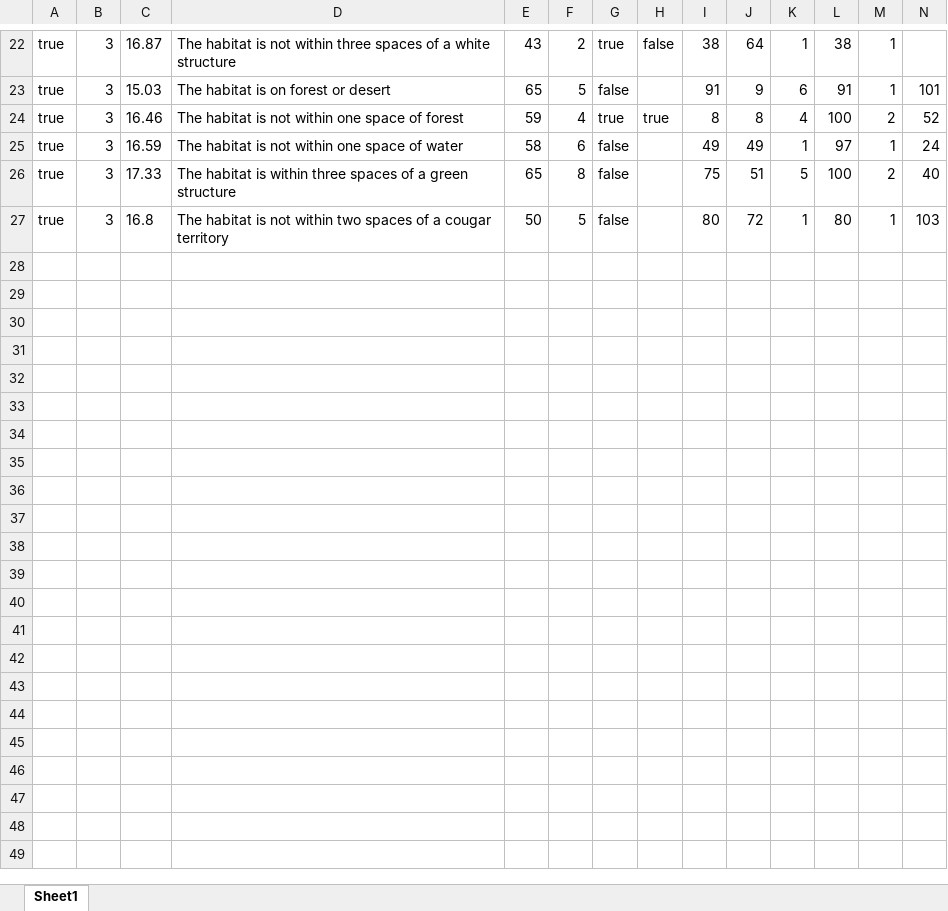
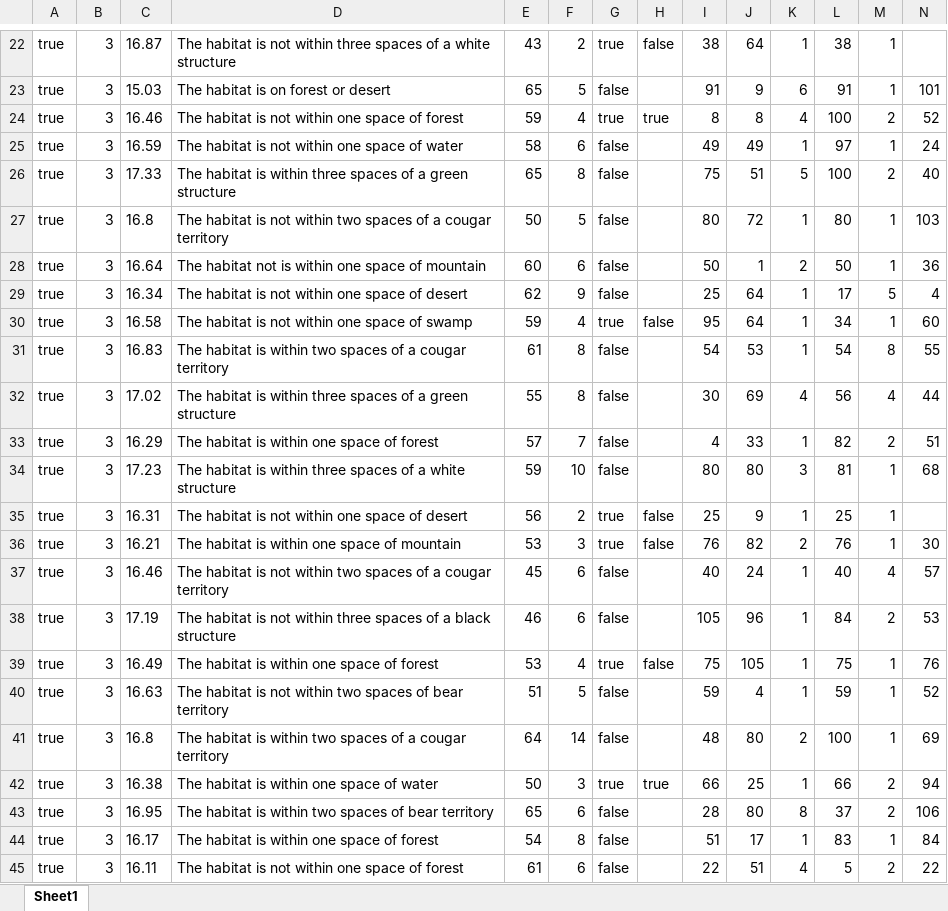
Before and after one commit to CJ1067/Cryptid-Bot, an Excel workbook: Cryptid_Logs.xlsx, sheet Sheet1, drawn as a sheet; only a part is shown, gaps mark what is left out; values as stored, in another font and other column widths than the file's, no borders; rows hold the shown columns only; the diff covers the shown part only; the diff names each change by its address in the sheet, - before the commit and + after, or states it on an @@ line.

Commit message:
update logs

```diff
--- a/Cryptid_Logs.xlsx (sheet Sheet1)
+++ b/Cryptid_Logs.xlsx (sheet Sheet1)
+row 28: true | 3 | 16.64 | The habitat not is within one space of mountain | 60 | 6 | false |  | 50 | 1 | 2 | 50 | 1 | 36
+row 29: true | 3 | 16.34 | The habitat is not within one space of desert | 62 | 9 | false |  | 25 | 64 | 1 | 17 | 5 | 4
+row 30: true | 3 | 16.58 | The habitat is not within one space of swamp | 59 | 4 | true | false | 95 | 64 | 1 | 34 | 1 | 60
+row 31: true | 3 | 16.83 | The habitat is within two spaces of a cougar territory | 61 | 8 | false |  | 54 | 53 | 1 | 54 | 8 | 55
+row 32: true | 3 | 17.02 | The habitat is within three spaces of a green structure | 55 | 8 | false |  | 30 | 69 | 4 | 56 | 4 | 44
+row 33: true | 3 | 16.29 | The habitat is within one space of forest | 57 | 7 | false |  | 4 | 33 | 1 | 82 | 2 | 51
+row 34: true | 3 | 17.23 | The habitat is within three spaces of a white structure | 59 | 10 | false |  | 80 | 80 | 3 | 81 | 1 | 68
+row 35: true | 3 | 16.31 | The habitat is not within one space of desert | 56 | 2 | true | false | 25 | 9 | 1 | 25 | 1
+row 36: true | 3 | 16.21 | The habitat is within one space of mountain | 53 | 3 | true | false | 76 | 82 | 2 | 76 | 1 | 30
+row 37: true | 3 | 16.46 | The habitat is not within two spaces of a cougar territory | 45 | 6 | false |  | 40 | 24 | 1 | 40 | 4 | 57
+row 38: true | 3 | 17.19 | The habitat is not within three spaces of a black structure | 46 | 6 | false |  | 105 | 96 | 1 | 84 | 2 | 53
+row 39: true | 3 | 16.49 | The habitat is within one space of forest | 53 | 4 | true | false | 75 | 105 | 1 | 75 | 1 | 76
+row 40: true | 3 | 16.63 | The habitat is not within two spaces of bear territory | 51 | 5 | false |  | 59 | 4 | 1 | 59 | 1 | 52
+row 41: true | 3 | 16.8 | The habitat is within two spaces of a cougar territory | 64 | 14 | false |  | 48 | 80 | 2 | 100 | 1 | 69
+row 42: true | 3 | 16.38 | The habitat is within one space of water | 50 | 3 | true | true | 66 | 25 | 1 | 66 | 2 | 94
+row 43: true | 3 | 16.95 | The habitat is within two spaces of bear territory | 65 | 6 | false |  | 28 | 80 | 8 | 37 | 2 | 106
+row 44: true | 3 | 16.17 | The habitat is within one space of forest | 54 | 8 | false |  | 51 | 17 | 1 | 83 | 1 | 84
+row 45: true | 3 | 16.11 | The habitat is not within one space of forest | 61 | 6 | false |  | 22 | 51 | 4 | 5 | 2 | 22
```
Also changed, not shown: 34 added rows elsewhere in this sheet.
